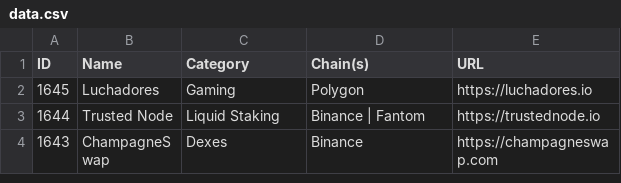
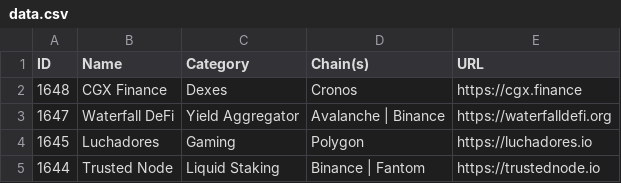
Before and after one commit to pmuens/defi-llama-watcher, a CSV file: data.csv, drawn as a sheet; only a part is shown; the shorter side is filled out with more unchanged rows.

Commit message:
Update data.csv

```diff
--- a/data.csv
+++ b/data.csv
@@ -1,2 +1,4 @@
 ID,Name,Category,Chain(s),URL
+1648,CGX Finance,Dexes,Cronos,https://cgx.finance
+1647,Waterfall DeFi,Yield Aggregator,Avalanche | Binance,https://waterfalldefi.org
 1645,Luchadores,Gaming,Polygon,https://luchadores.io
```
